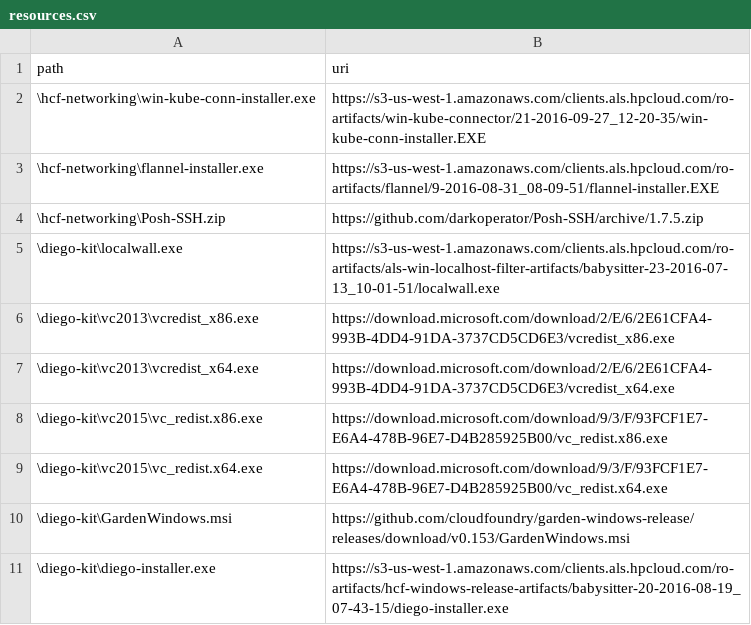
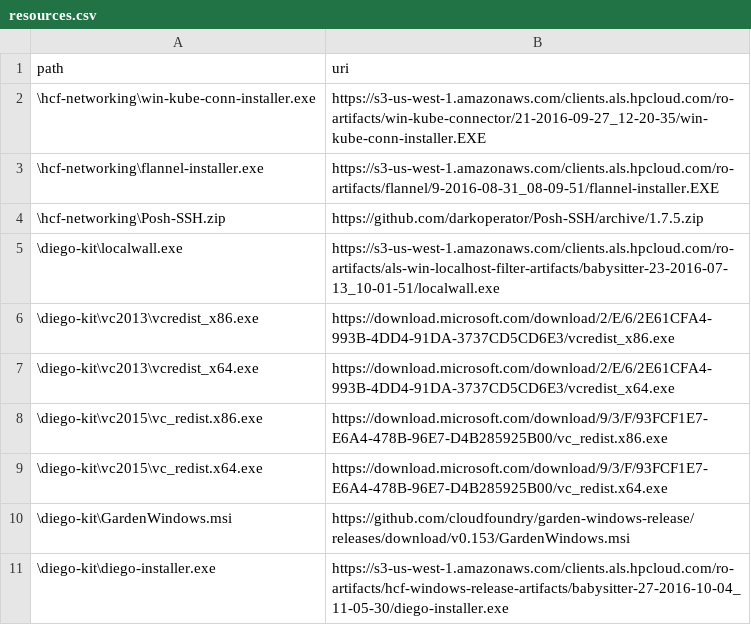
Before and after one commit to SUSE/scf, a CSV file: windows/hcp/package/resources.csv, drawn as a sheet.

Commit message:
[Windows] Configure etcd with tls certs

```diff
--- a/windows/hcp/package/resources.csv
+++ b/windows/hcp/package/resources.csv
@@ -10,2 +10,2 @@ path,uri
 \diego-kit\GardenWindows.msi,https://github.com/cloudfoundry/garden-windows-release/releases/download/v0.153/GardenWindows.msi
-\diego-kit\diego-installer.exe,https://s3-us-west-1.amazonaws.com/clients.als.hpcloud.com/ro-artifacts/hcf-windows-release-artifacts/babysitter-20-2016-08-19_07-43-15/diego-installer.exe
+\diego-kit\diego-installer.exe,https://s3-us-west-1.amazonaws.com/clients.als.hpcloud.com/ro-artifacts/hcf-windows-release-artifacts/babysitter-27-2016-10-04_11-05-30/diego-installer.exe
```
Also changed, not shown: 1 other file.
